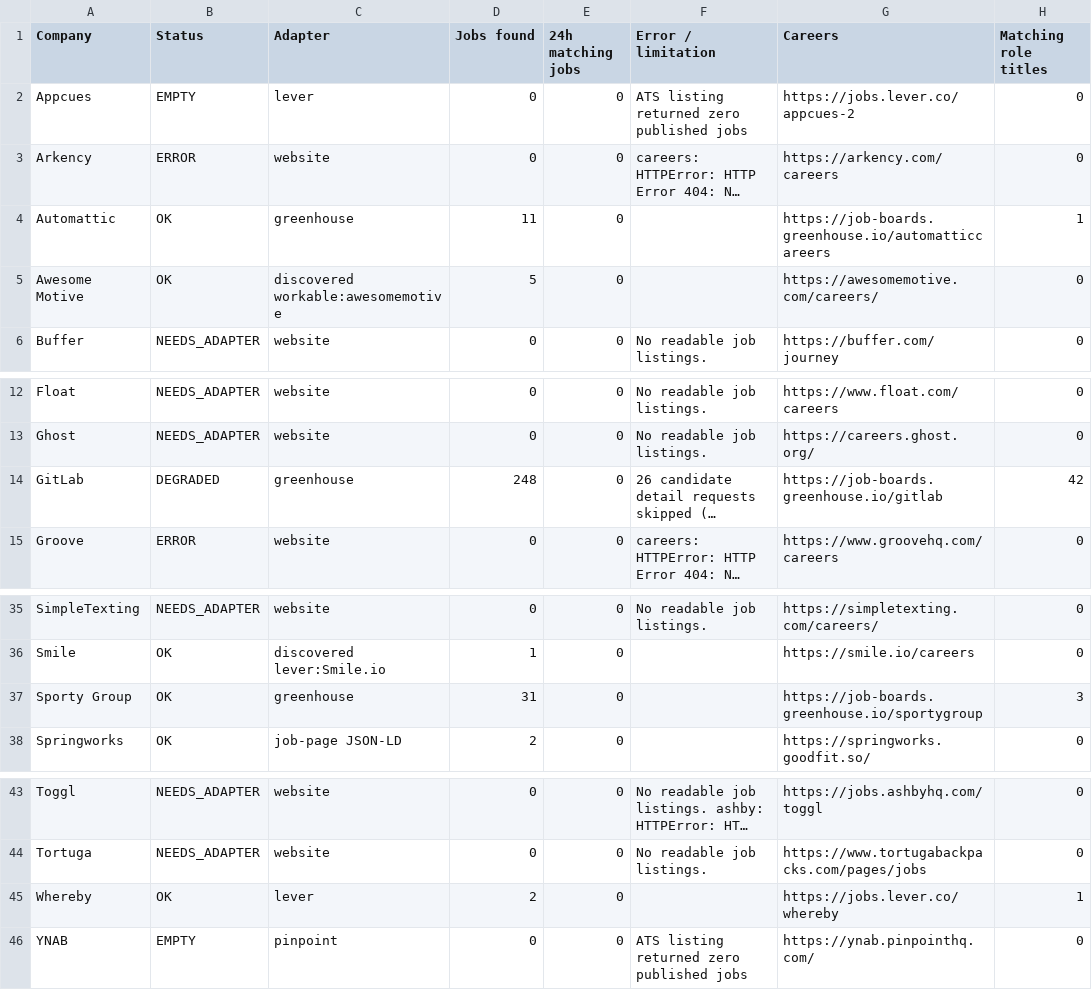
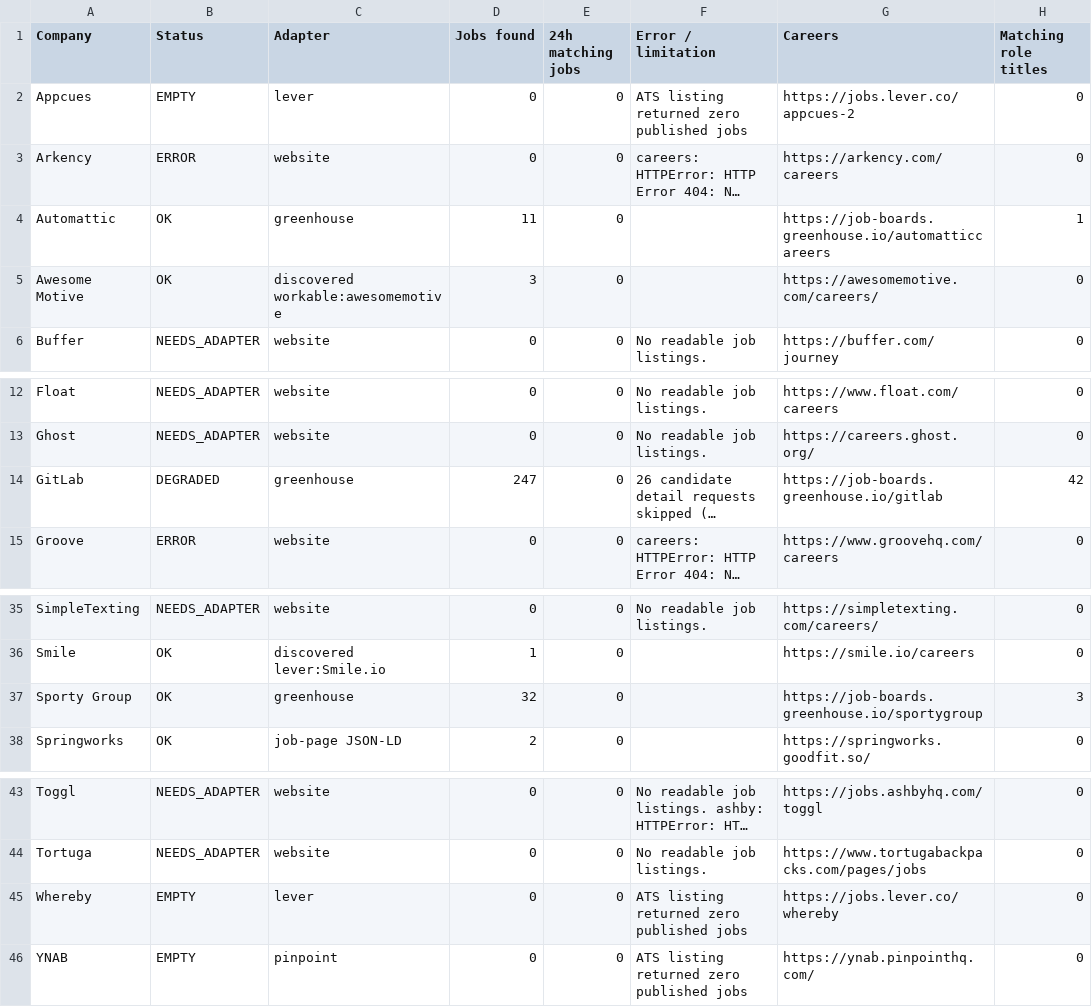
Before and after one commit to agampreetkaurwalia-arch/Remote-and-Impact, a CSV file: output/source_health.csv, drawn as a sheet; only a part is shown, gaps mark what is left out; long unchanged cells end in …; the diff names each change by its address in the sheet, - before the commit and + after, or states it on an @@ line.

```diff
--- a/output/source_health.csv
+++ b/output/source_health.csv
-D5 (Jobs found): 5
+D5 (Jobs found): 3
-D14 (Jobs found): 248
+D14 (Jobs found): 247
-D37 (Jobs found): 31
+D37 (Jobs found): 32
-B45 (Status): OK
+B45 (Status): EMPTY
-D45 (Jobs found): 2
+D45 (Jobs found): 0
-F45 (Error / limitation): (empty)
+F45 (Error / limitation): ATS listing returned zero published jobs
-H45 (Matching role titles): 1
+H45 (Matching role titles): 0
```
Also changed, not shown: output/raw_jobs_audit.csv, output/role_audit.csv, 2 other files.
